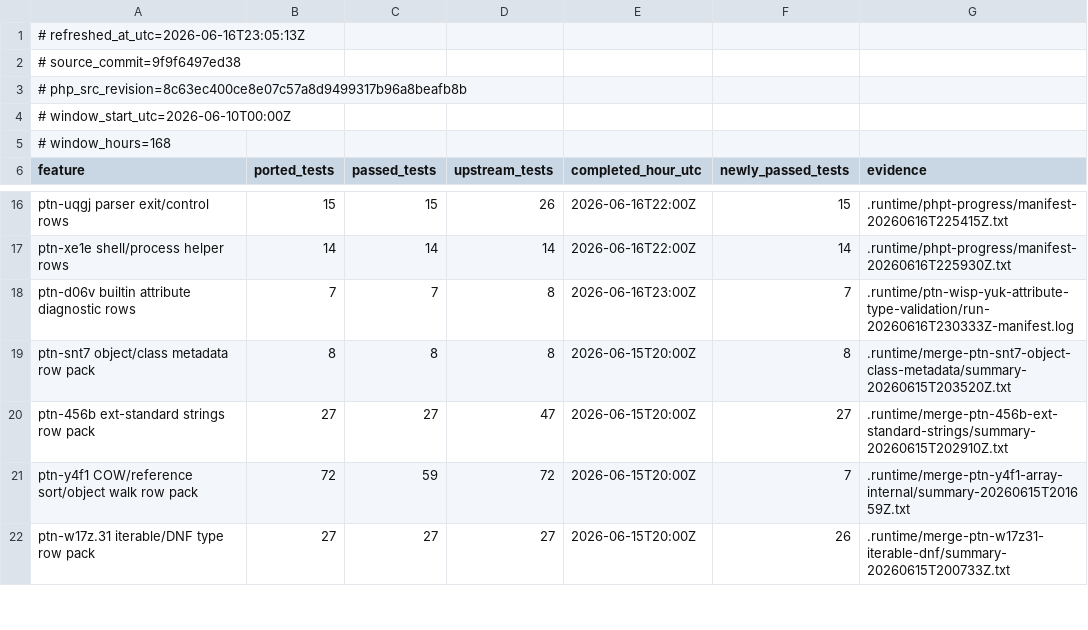
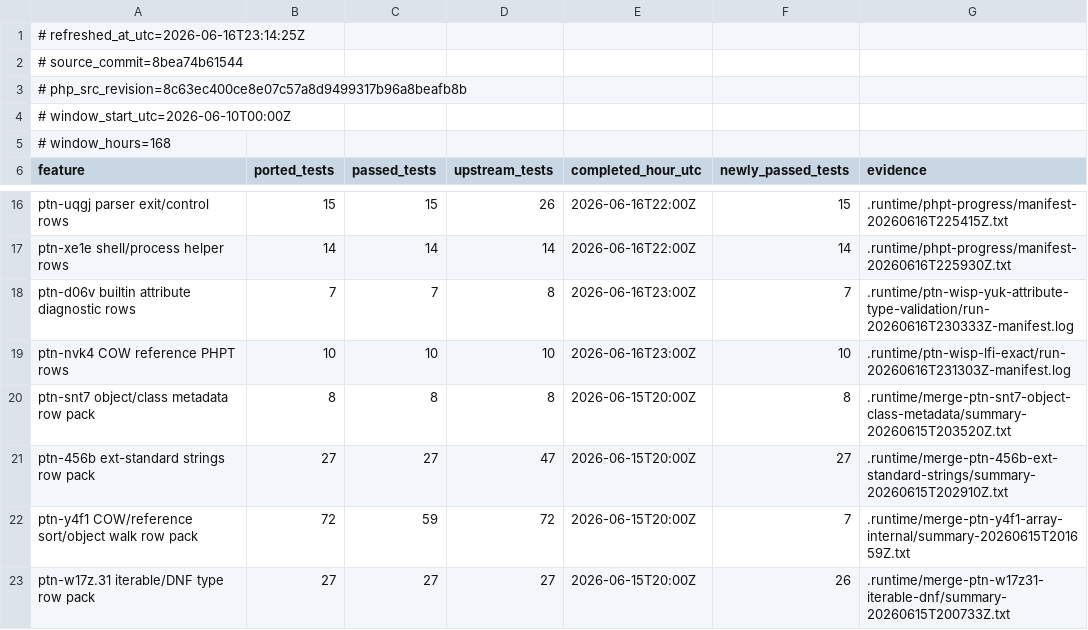
Before and after one commit to adamziel/php-to-native-compiler, a TSV file: tools/status-dashboard-features.tsv, drawn as a sheet; only a part is shown, gaps mark what is left out.

Commit message:
Count ptn-nvk4 PHPT row pack in status dashboard

```diff
--- a/tools/status-dashboard-features.tsv
+++ b/tools/status-dashboard-features.tsv
@@ -1,3 +1,3 @@
-# refreshed_at_utc=2026-06-16T23:05:13Z
-# source_commit=9f9f6497ed38
+# refreshed_at_utc=2026-06-16T23:14:25Z
+# source_commit=8bea74b61544
 # php_src_revision=8c63ec400ce8e07c57a8d9499317b96a8beafb8b
@@ -18,2 +18,3 @@ ptn-xe1e shell/process helper rows	14	14	14	2026-06-16T22:00Z	14	.runtime/phpt-p
 ptn-d06v builtin attribute diagnostic rows	7	7	8	2026-06-16T23:00Z	7	.runtime/ptn-wisp-yuk-attribute-type-validation/run-20260616T230333Z-manifest.log
+ptn-nvk4 COW reference PHPT rows	10	10	10	2026-06-16T23:00Z	10	.runtime/ptn-wisp-lfi-exact/run-20260616T231303Z-manifest.log
 ptn-snt7 object/class metadata row pack	8	8	8	2026-06-15T20:00Z	8	.runtime/merge-ptn-snt7-object-class-metadata/summary-20260615T203520Z.txt
```
Also changed, not shown: 2 other files.
